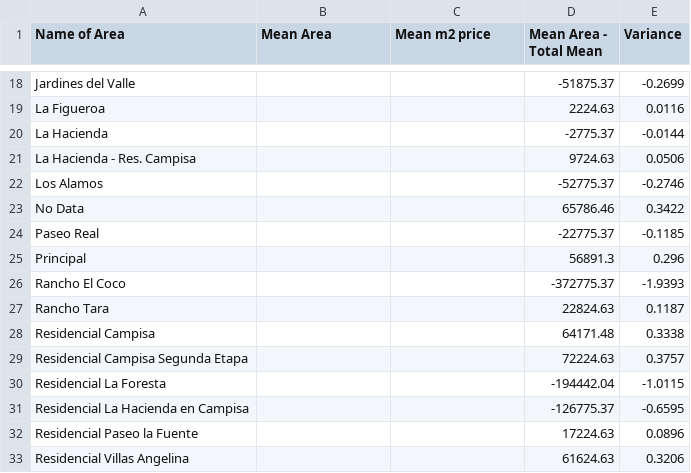
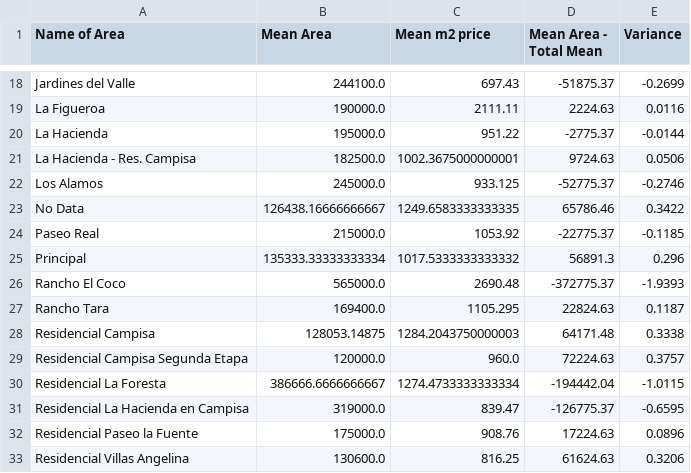
Before and after one commit to Jordanmatutel/sps-prices, a CSV file: Mean Price in Area.csv, drawn as a sheet; only a part is shown, gaps mark what is left out; the diff covers the shown part only; the diff names each change by its address in the sheet, - before the commit and + after, or states it on an @@ line.

```diff
--- a/Mean Price in Area.csv
+++ b/Mean Price in Area.csv
-B18 (Mean Area): (empty)
+B18 (Mean Area): 244100.0
-C18 (Mean m2 price): (empty)
+C18 (Mean m2 price): 697.43
-B19 (Mean Area): (empty)
+B19 (Mean Area): 190000.0
-C19 (Mean m2 price): (empty)
+C19 (Mean m2 price): 2111.11
-B20 (Mean Area): (empty)
+B20 (Mean Area): 195000.0
-C20 (Mean m2 price): (empty)
+C20 (Mean m2 price): 951.22
-B21 (Mean Area): (empty)
+B21 (Mean Area): 182500.0
-C21 (Mean m2 price): (empty)
+C21 (Mean m2 price): 1002.3675000000001
-B22 (Mean Area): (empty)
+B22 (Mean Area): 245000.0
-C22 (Mean m2 price): (empty)
+C22 (Mean m2 price): 933.125
-B23 (Mean Area): (empty)
+B23 (Mean Area): 126438.16666666667
-C23 (Mean m2 price): (empty)
+C23 (Mean m2 price): 1249.6583333333335
-B24 (Mean Area): (empty)
+B24 (Mean Area): 215000.0
-C24 (Mean m2 price): (empty)
+C24 (Mean m2 price): 1053.92
-B25 (Mean Area): (empty)
+B25 (Mean Area): 135333.33333333334
-C25 (Mean m2 price): (empty)
+C25 (Mean m2 price): 1017.5333333333332
-B26 (Mean Area): (empty)
+B26 (Mean Area): 565000.0
-C26 (Mean m2 price): (empty)
+C26 (Mean m2 price): 2690.48
-B27 (Mean Area): (empty)
+B27 (Mean Area): 169400.0
-C27 (Mean m2 price): (empty)
+C27 (Mean m2 price): 1105.295
-B28 (Mean Area): (empty)
+B28 (Mean Area): 128053.14875
-C28 (Mean m2 price): (empty)
+C28 (Mean m2 price): 1284.2043750000003
-B29 (Mean Area): (empty)
+B29 (Mean Area): 120000.0
-C29 (Mean m2 price): (empty)
+C29 (Mean m2 price): 960.0
-B30 (Mean Area): (empty)
+B30 (Mean Area): 386666.6666666667
-C30 (Mean m2 price): (empty)
+C30 (Mean m2 price): 1274.4733333333334
-B31 (Mean Area): (empty)
+B31 (Mean Area): 319000.0
-C31 (Mean m2 price): (empty)
+C31 (Mean m2 price): 839.47
-B32 (Mean Area): (empty)
+B32 (Mean Area): 175000.0
-C32 (Mean m2 price): (empty)
+C32 (Mean m2 price): 908.76
-B33 (Mean Area): (empty)
+B33 (Mean Area): 130600.0
-C33 (Mean m2 price): (empty)
+C33 (Mean m2 price): 816.25
```
Also changed, not shown: 42 edited cells elsewhere in this file, Model Prediction.csv, 3 other files.
